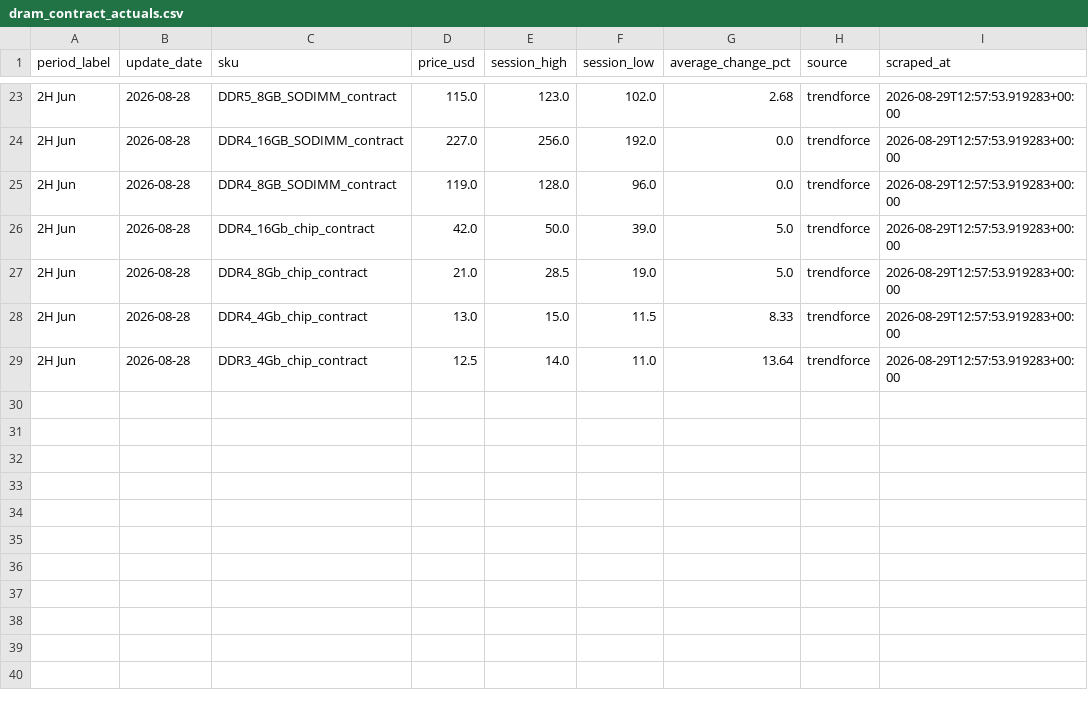
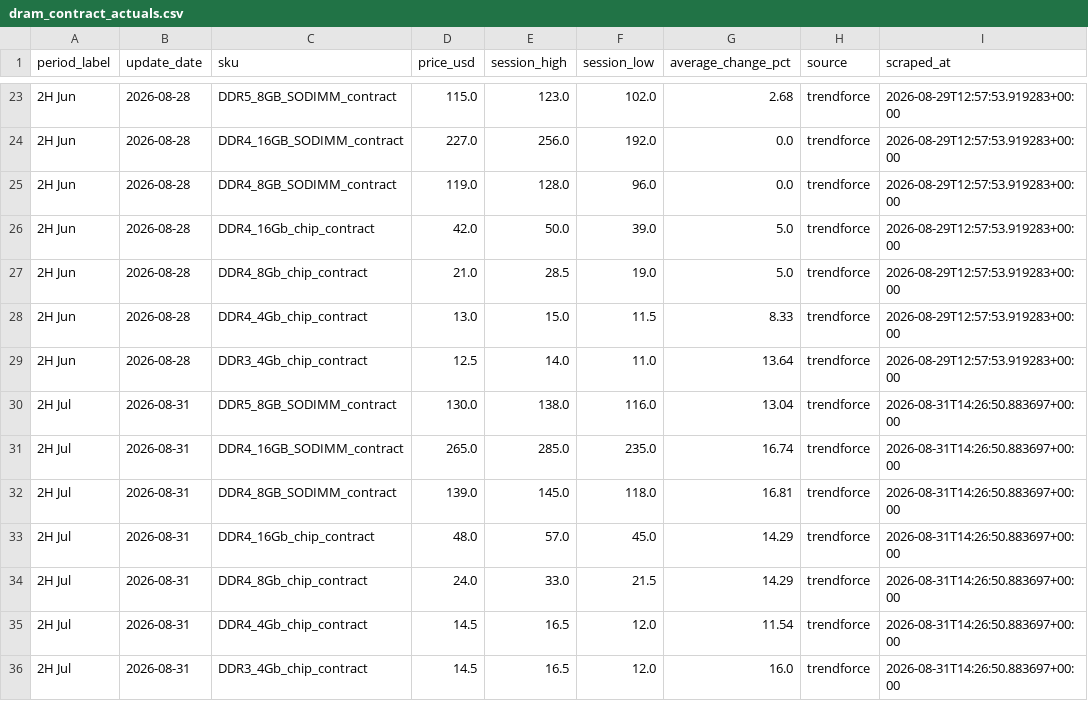
Before and after one commit to 94yz6n6q9z-arch/Memory-Cycle-Daily-Report, a CSV file: data/dram_contract_actuals.csv, drawn as a sheet; only a part is shown, gaps mark what is left out.

```diff
--- a/data/dram_contract_actuals.csv
+++ b/data/dram_contract_actuals.csv
@@ -29 +29,8 @@ period_label,update_date,sku,price_usd,session_high,session_low,average_change_p
 2H Jun,2026-08-28,DDR3_4Gb_chip_contract,12.5,14.0,11.0,13.64,trendforce,2026-08-29T12:57:53.919283+00:00
+2H Jul,2026-08-31,DDR5_8GB_SODIMM_contract,130.0,138.0,116.0,13.04,trendforce,2026-08-31T14:26:50.883697+00:00
+2H Jul,2026-08-31,DDR4_16GB_SODIMM_contract,265.0,285.0,235.0,16.74,trendforce,2026-08-31T14:26:50.883697+00:00
+2H Jul,2026-08-31,DDR4_8GB_SODIMM_contract,139.0,145.0,118.0,16.81,trendforce,2026-08-31T14:26:50.883697+00:00
+2H Jul,2026-08-31,DDR4_16Gb_chip_contract,48.0,57.0,45.0,14.29,trendforce,2026-08-31T14:26:50.883697+00:00
+2H Jul,2026-08-31,DDR4_8Gb_chip_contract,24.0,33.0,21.5,14.29,trendforce,2026-08-31T14:26:50.883697+00:00
+2H Jul,2026-08-31,DDR4_4Gb_chip_contract,14.5,16.5,12.0,11.54,trendforce,2026-08-31T14:26:50.883697+00:00
+2H Jul,2026-08-31,DDR3_4Gb_chip_contract,14.5,16.5,12.0,16.0,trendforce,2026-08-31T14:26:50.883697+00:00
```
Also changed, not shown: data/dram_spot_history.csv, 23 other files.
